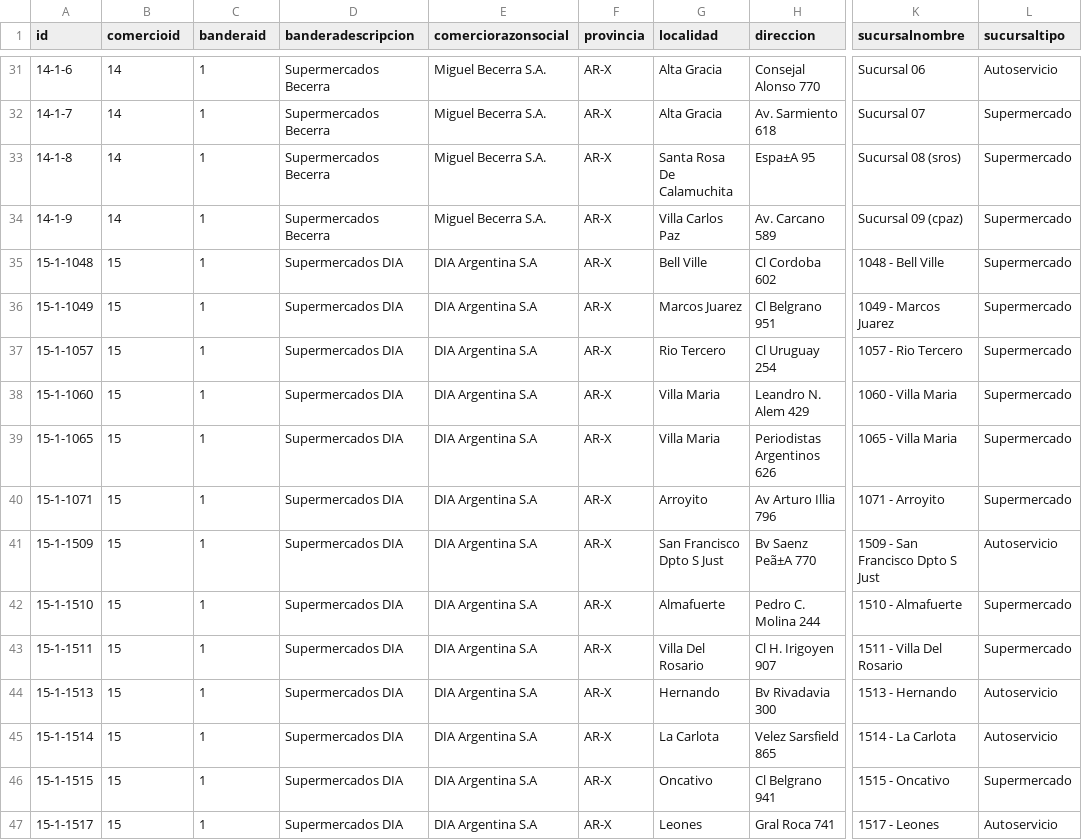
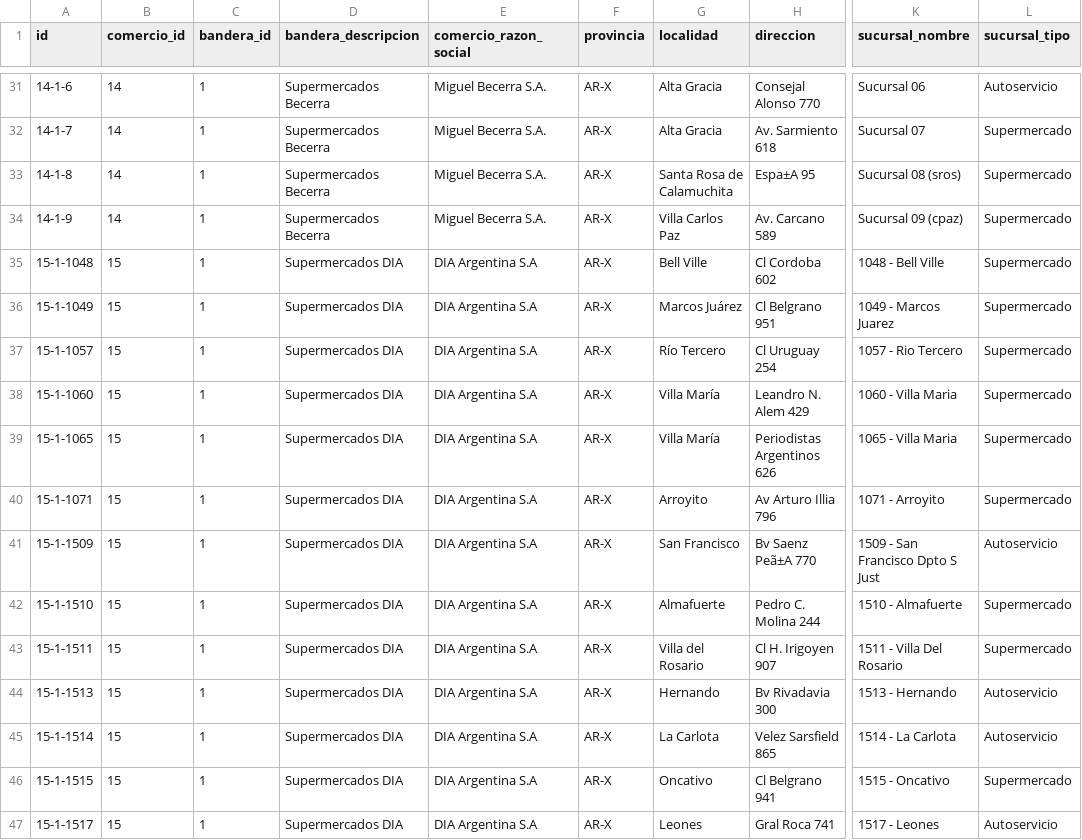
Before and after one commit to MissMelisa/la-legion-del-codigo-producto-final, a CSV file: dataset/procesado/sucursales_cordoba.csv, drawn as a sheet; only a part is shown, gaps mark what is left out; the diff covers the shown part only; the diff names each change by its address in the sheet, - before the commit and + after, or states it on an @@ line.

Commit message:
feat: script SQL único con base, tablas, datos y vistas
- preparacion/generar_sql.py genera sql/datos_comercios.sql desde dataset/procesado/
- vistas para P1, P2 y el índice relativo por comercio y sucursal
- reemplaza fullscript.sql (ADD COLUMN IF NOT EXISTS no es válido en MySQL)
- limpieza: normaliza localidades y genera productos_cordoba.csv categorizado

```diff
--- a/dataset/procesado/sucursales_cordoba.csv
+++ b/dataset/procesado/sucursales_cordoba.csv
-B1: comercioid
+B1: comercio_id
-C1: banderaid
+C1: bandera_id
-D1: banderadescripcion
+D1: bandera_descripcion
-E1: comerciorazonsocial
+E1: comercio_razon_social
-K1: sucursalnombre
+K1: sucursal_nombre
-L1: sucursaltipo
+L1: sucursal_tipo
-G33 (localidad): Santa Rosa De Calamuchita
+G33 (localidad): Santa Rosa de Calamuchita
-G36 (localidad): Marcos Juarez
+G36 (localidad): Marcos Juárez
-G37 (localidad): Rio Tercero
+G37 (localidad): Río Tercero
-G38:G39 (localidad): Villa Maria
+G38:G39 (localidad): Villa María
-G41 (localidad): San Francisco Dpto S Just
+G41 (localidad): San Francisco
-G43 (localidad): Villa Del Rosario
+G43 (localidad): Villa del Rosario
```
Also changed, not shown: 122 edited cells elsewhere in this file, 4 other files.
